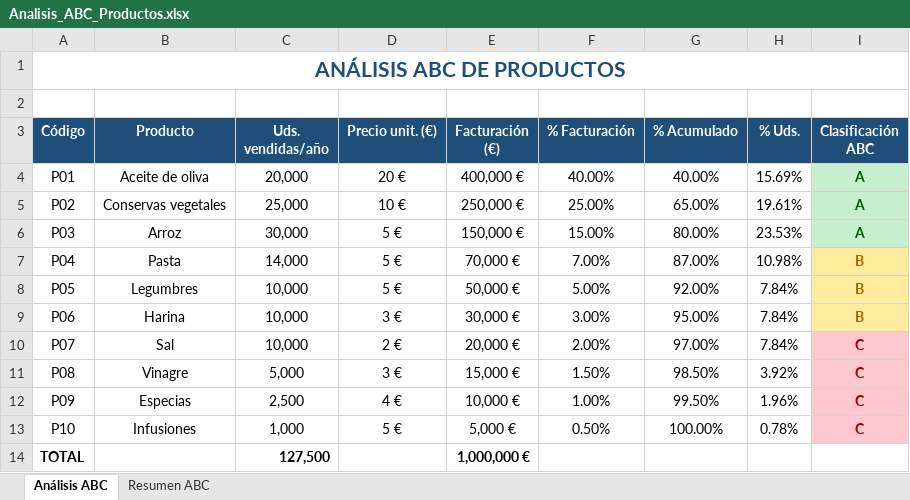
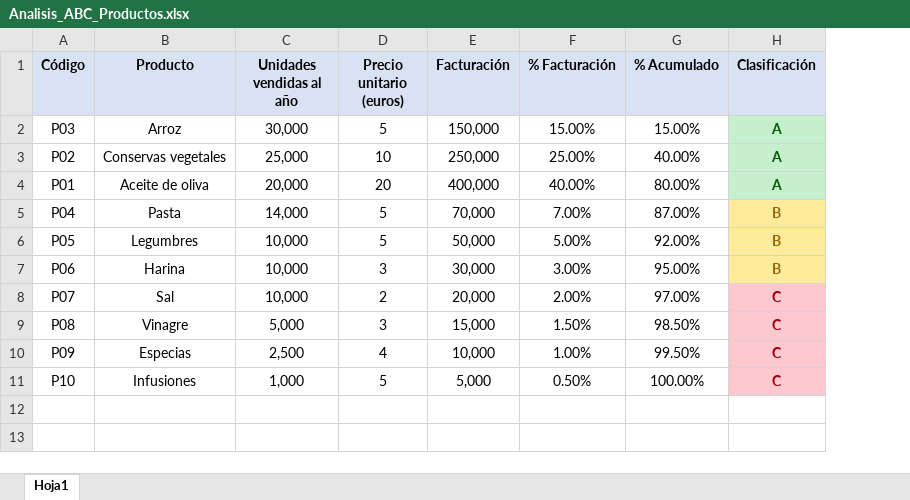
Before and after one commit to victormartenis-star/Sistema-de-Facturas, an Excel workbook: Analisis_ABC_Productos.xlsx, sheet Hoja1, drawn as a sheet; values as stored, in another font and other column widths than the file's, no borders; charts and pictures not drawn; removed rows and columns are numbered as before the commit, all else as after; the diff names each change by its address in the sheet, - before the commit and + after, or states it on an @@ line.

```diff
--- a/Analisis_ABC_Productos.xlsx (sheet Hoja1)
+++ b/Analisis_ABC_Productos.xlsx (sheet Hoja1)
-sheet tab: Análisis ABC
+sheet tab: Hoja1
-sheet tab: Resumen ABC
-column D (Precio unit. (€)), rows 6-13: 5 € | 5 € | 5 € | 3 € | 2 € | 3 € | 4 € | 5 €
-column E (Facturación (€)), rows 6-13: 150,000 € | 70,000 € | 50,000 € | 30,000 € | 20,000 € | 15,000 € | 10,000 € | 5,000 €
+column D (Precio unitario (euros)), row 2: 5; rows 5-11: 5 | 5 | 3 | 2 | 3 | 4 | 5
+column E (Facturación), row 2: 150,000; rows 5-11: 70,000 | 50,000 | 30,000 | 20,000 | 15,000 | 10,000 | 5,000
-column H (% Uds.), rows 6-13: 23.53% | 10.98% | 7.84% | 7.84% | 7.84% | 3.92% | 1.96% | 0.78%
-row 1: ANÁLISIS ABC DE PRODUCTOS
-row 2: (empty)
@@ A1:C1 fill: #1F4E79 → #D9E2F3, text colour: #FFFFFF → black @@
-C1: Uds. vendidas/año
+C1: Unidades vendidas al año
@@ F1:G1 fill: #1F4E79 → #D9E2F3, text colour: #FFFFFF → black @@
-H1: Clasificación ABC
+H1: Clasificación
@@ H1 fill: #1F4E79 → #D9E2F3, text colour: #FFFFFF → black @@
-row 4: P01 | Aceite de oliva | 20,000 | 20 € | 400,000 € | 40.00% | 40.00% | 15.69% | A
-row 5: P02 | Conservas vegetales | 25,000 | 10 € | 250,000 € | 25.00% | 65.00% | 19.61% | A
-G2 (% Acumulado): 80.00%
+G2 (% Acumulado): 15.00%
+row 3: P02 | Conservas vegetales | 25,000 | 10 | 250,000 | 25.00% | 40.00% | A
+row 4: P01 | Aceite de oliva | 20,000 | 20 | 400,000 | 40.00% | 80.00% | A
-row 14: TOTAL |  | 127,500 |  | 1,000,000 €
```
Also changed, not shown: charts or pictures.
